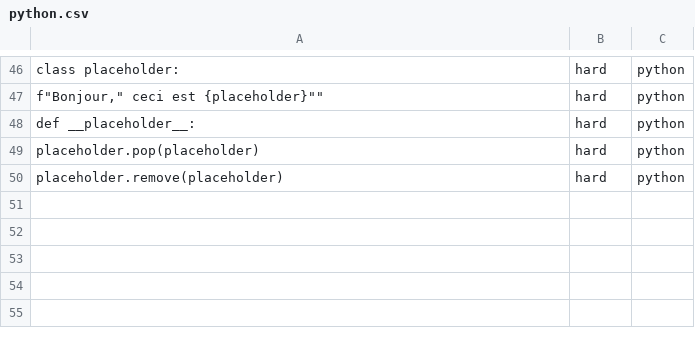
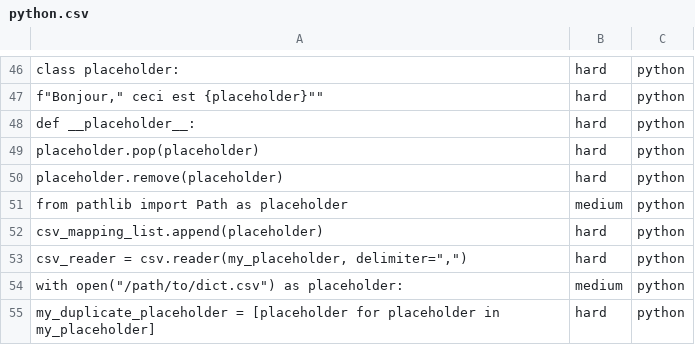
Before and after one commit to Nuoram953/Shift, a CSV file: dev/shift/assets/language/python.csv, drawn as a sheet; only a part is shown, gaps mark what is left out; the diff names each change by its address in the sheet, - before the commit and + after, or states it on an @@ line.

```diff
--- a/dev/shift/assets/language/python.csv
+++ b/dev/shift/assets/language/python.csv
+row 51: from pathlib import Path as placeholder | medium | python
+row 52: csv_mapping_list.append(placeholder) | hard | python
+row 53: csv_reader = csv.reader(my_placeholder, delimiter=",") | hard | python
+row 54: with open("/path/to/dict.csv") as placeholder: | medium | python
+row 55: my_duplicate_placeholder = [placeholder for placeholder in my_placeholder] | hard | python
```
Also changed, not shown: 13 other files.
